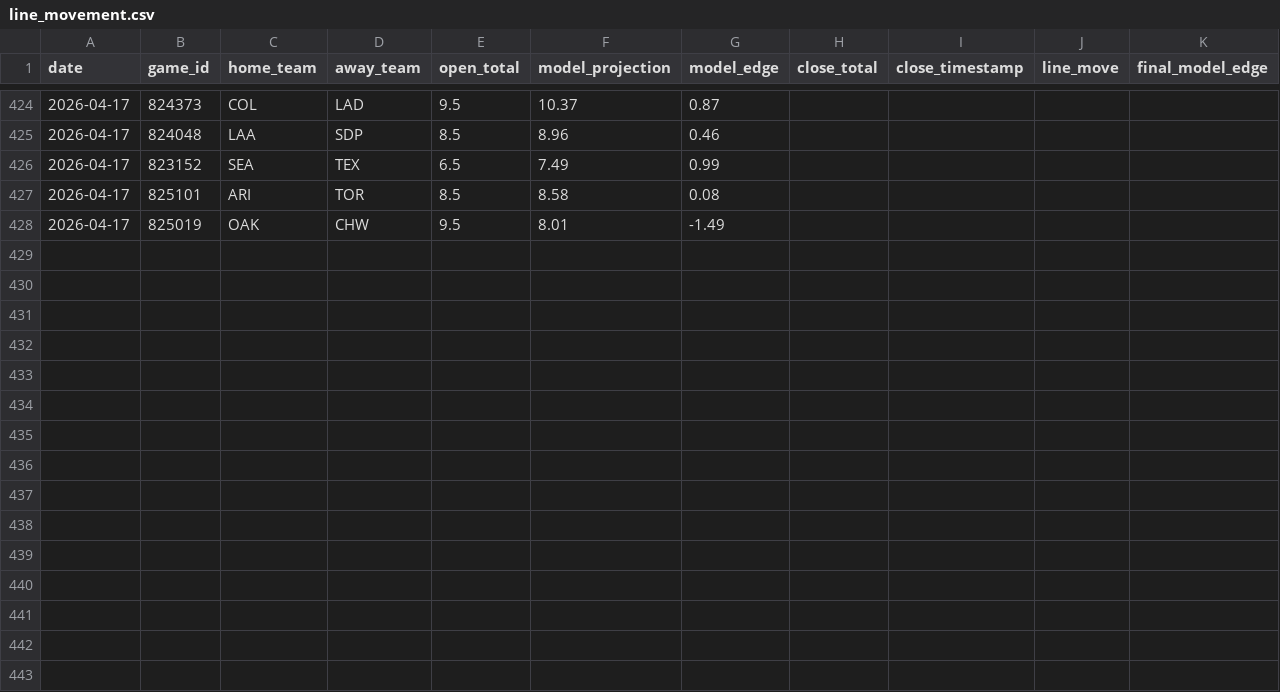
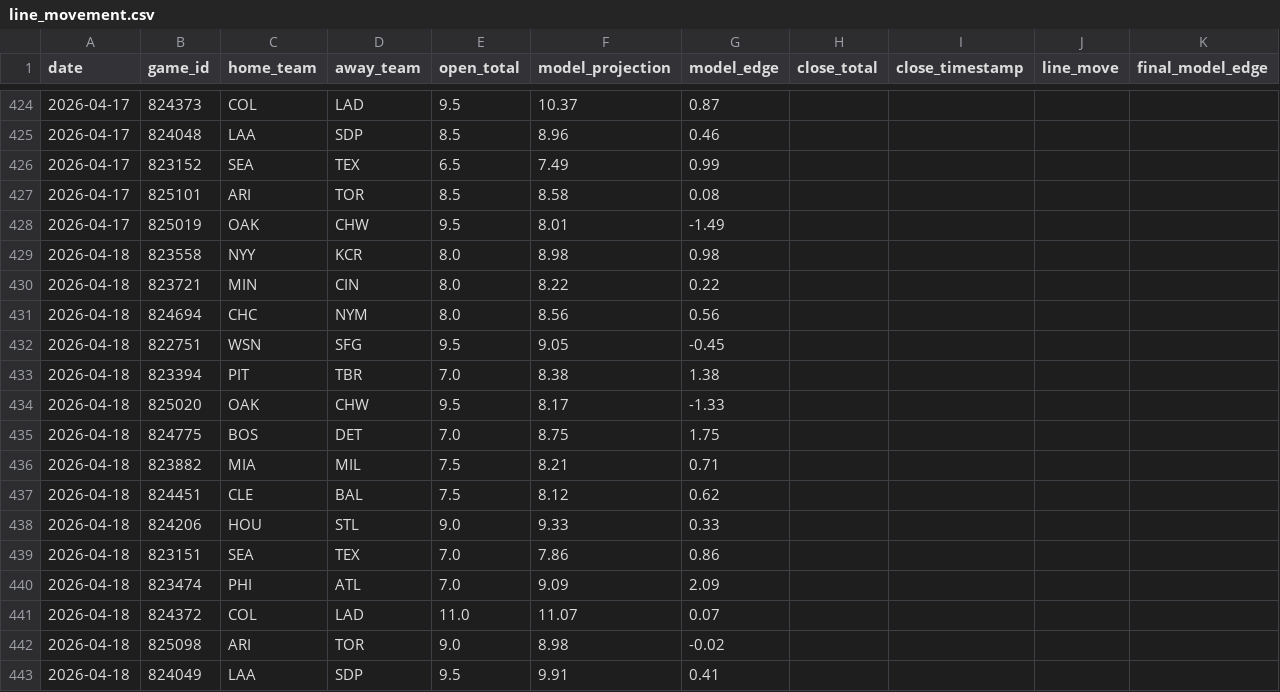
Before and after one commit to jwallace115/mlb-model, a CSV file: data/line_movement.csv, drawn as a sheet; only a part is shown, gaps mark what is left out; the diff names each change by its address in the sheet, - before the commit and + after, or states it on an @@ line.

```diff
--- a/data/line_movement.csv
+++ b/data/line_movement.csv
+row 429: 2026-04-18 | 823558 | NYY | KCR | 8.0 | 8.98 | 0.98
+row 430: 2026-04-18 | 823721 | MIN | CIN | 8.0 | 8.22 | 0.22
+row 431: 2026-04-18 | 824694 | CHC | NYM | 8.0 | 8.56 | 0.56
+row 432: 2026-04-18 | 822751 | WSN | SFG | 9.5 | 9.05 | -0.45
+row 433: 2026-04-18 | 823394 | PIT | TBR | 7.0 | 8.38 | 1.38
+row 434: 2026-04-18 | 825020 | OAK | CHW | 9.5 | 8.17 | -1.33
+row 435: 2026-04-18 | 824775 | BOS | DET | 7.0 | 8.75 | 1.75
+row 436: 2026-04-18 | 823882 | MIA | MIL | 7.5 | 8.21 | 0.71
+row 437: 2026-04-18 | 824451 | CLE | BAL | 7.5 | 8.12 | 0.62
+row 438: 2026-04-18 | 824206 | HOU | STL | 9.0 | 9.33 | 0.33
+row 439: 2026-04-18 | 823151 | SEA | TEX | 7.0 | 7.86 | 0.86
+row 440: 2026-04-18 | 823474 | PHI | ATL | 7.0 | 9.09 | 2.09
+row 441: 2026-04-18 | 824372 | COL | LAD | 11.0 | 11.07 | 0.07
+row 442: 2026-04-18 | 825098 | ARI | TOR | 9.0 | 8.98 | -0.02
+row 443: 2026-04-18 | 824049 | LAA | SDP | 9.5 | 9.91 | 0.41
```
Also changed, not shown: 30 other files.
